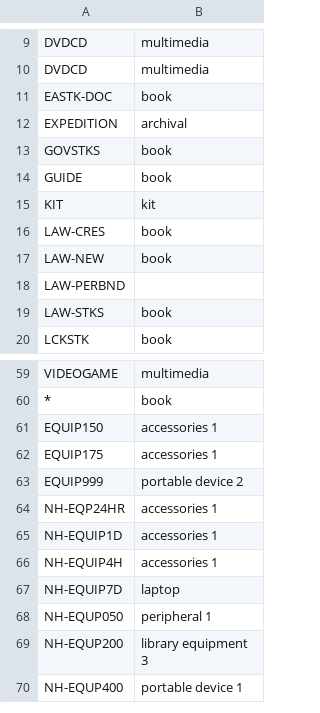
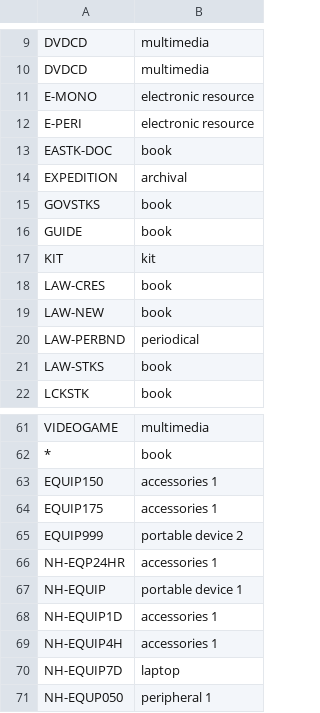
Before and after one commit to sul-dlss/folio_migration, a TSV file: mapping_files/material_types.tsv, drawn as a sheet; only a part is shown, gaps mark what is left out; the shorter side is filled out with more unchanged rows.

Commit message:
Adds e-resource and equipment material types.

```diff
--- a/mapping_files/material_types.tsv
+++ b/mapping_files/material_types.tsv
@@ -10,2 +10,4 @@ DVDCD	multimedia
 DVDCD	multimedia
+E-MONO	electronic resource
+E-PERI	electronic resource
 EASTK-DOC	book
@@ -17,3 +19,3 @@ LAW-CRES	book
 LAW-NEW	book
-LAW-PERBND
+LAW-PERBND	periodical
 LAW-STKS	book
@@ -64,2 +66,3 @@ EQUIP999	portable device 2
 NH-EQP24HR	accessories 1
+NH-EQUIP	portable device 1
 NH-EQUIP1D	accessories 1
```
